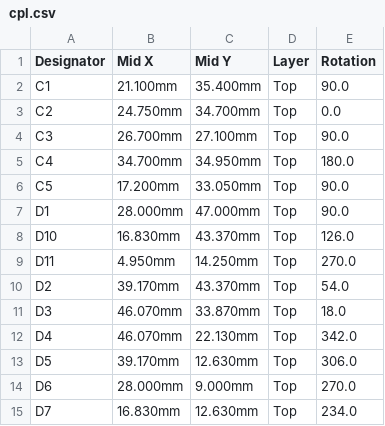
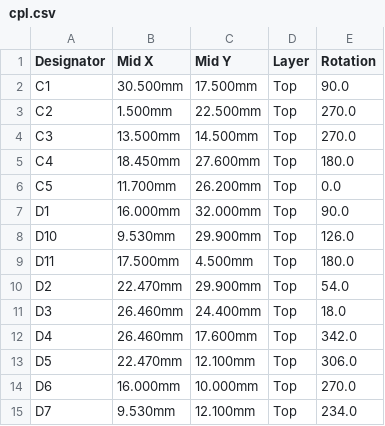
Before and after one commit to wilsonchenghy/prometheus-pcb-harness, a CSV file: boards/07_led_chaser_4017/out/cpl.csv, drawn as a sheet; only a part is shown; the diff covers the shown part only.

```diff
--- a/boards/07_led_chaser_4017/out/cpl.csv
+++ b/boards/07_led_chaser_4017/out/cpl.csv
@@ -1,15 +1,15 @@
 Designator,Mid X,Mid Y,Layer,Rotation
-C1,21.100mm,35.400mm,Top,90.0
-C2,24.750mm,34.700mm,Top,0.0
-C3,26.700mm,27.100mm,Top,90.0
-C4,34.700mm,34.950mm,Top,180.0
-C5,17.200mm,33.050mm,Top,90.0
-D1,28.000mm,47.000mm,Top,90.0
-D10,16.830mm,43.370mm,Top,126.0
-D11,4.950mm,14.250mm,Top,270.0
-D2,39.170mm,43.370mm,Top,54.0
-D3,46.070mm,33.870mm,Top,18.0
-D4,46.070mm,22.130mm,Top,342.0
-D5,39.170mm,12.630mm,Top,306.0
-D6,28.000mm,9.000mm,Top,270.0
-D7,16.830mm,12.630mm,Top,234.0
+C1,30.500mm,17.500mm,Top,90.0
+C2,1.500mm,22.500mm,Top,270.0
+C3,13.500mm,14.500mm,Top,270.0
+C4,18.450mm,27.600mm,Top,180.0
+C5,11.700mm,26.200mm,Top,0.0
+D1,16.000mm,32.000mm,Top,90.0
+D10,9.530mm,29.900mm,Top,126.0
+D11,17.500mm,4.500mm,Top,180.0
+D2,22.470mm,29.900mm,Top,54.0
+D3,26.460mm,24.400mm,Top,18.0
+D4,26.460mm,17.600mm,Top,342.0
+D5,22.470mm,12.100mm,Top,306.0
+D6,16.000mm,10.000mm,Top,270.0
+D7,9.530mm,12.100mm,Top,234.0
```
Also changed, not shown: 19 edited cells elsewhere in this file, 7 other files.
